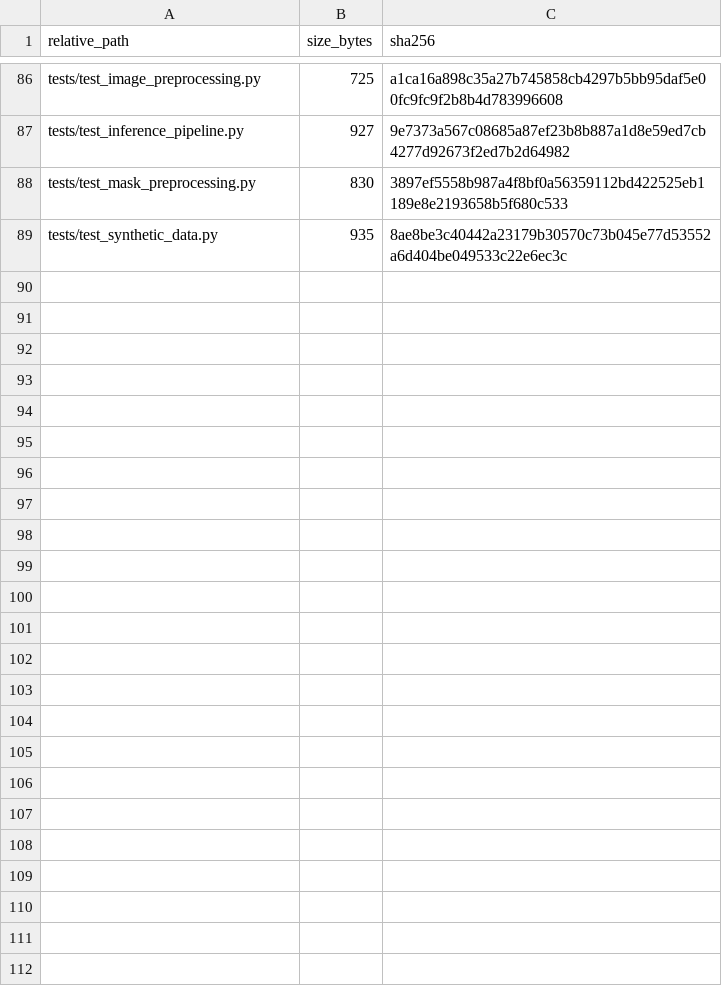
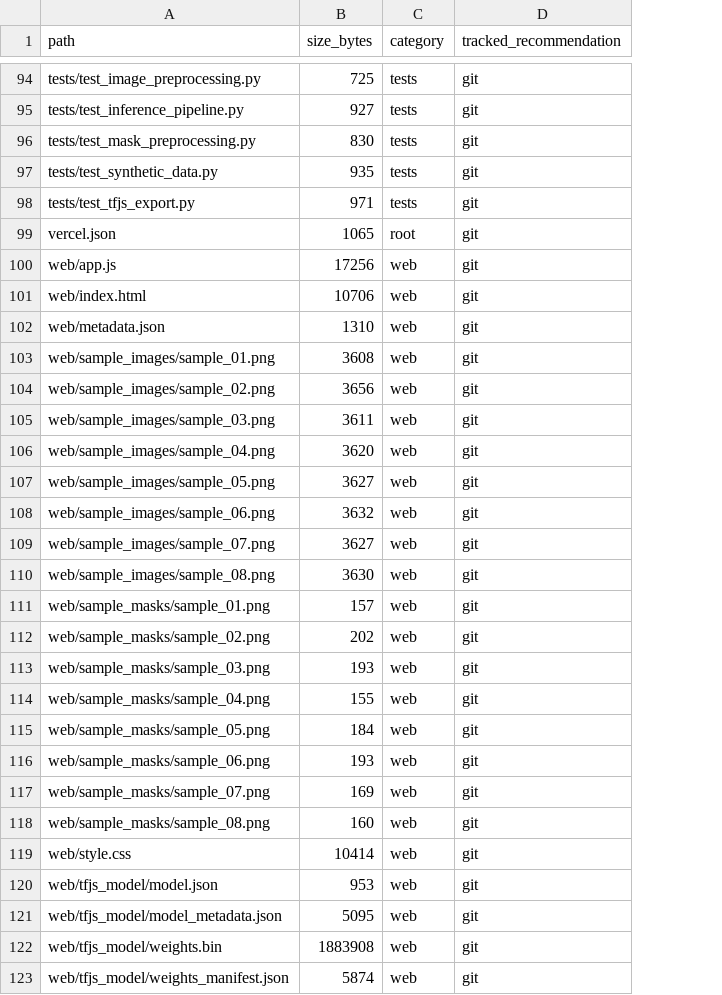
Before and after one commit to unit-mole/cnn-projects, a CSV file: 01-image-segmentation-unet-medical-imaging/FILE_MANIFEST.csv, drawn as a sheet; only a part is shown, gaps mark what is left out; removed rows and columns are numbered as before the commit, all else as after; the diff covers the shown part only; the diff names each change by its address in the sheet, - before the commit and + after, or states it on an @@ line.

Commit message:
Fix Vercel static deployment for medical U-Net

```diff
--- a/01-image-segmentation-unet-medical-imaging/FILE_MANIFEST.csv
+++ b/01-image-segmentation-unet-medical-imaging/FILE_MANIFEST.csv
-column C (sha256), rows 86-89: a1ca16a898c35a27b745858cb4297b5bb95daf5e00fc9fc9f2b8b4d783996608 | 9e7373a567c08685a87ef23b8b887a1d8e59ed7cb4277d92673f2ed7b2d64982 | 3897ef5558b987a4f8bf0a56359112bd422525eb1189e8e2193658b5f680c533 | 8ae8be3c40442a23179b30570c73b045e77d53552a6d404be049533c22e6ec3c
+column C (category), rows 94-97: all tests
+column D (tracked_recommendation), rows 94-97: all git
-A1: relative_path
+A1: path
+row 98: tests/test_tfjs_export.py | 971 | tests | git
+row 99: vercel.json | 1065 | root | git
+row 100: web/app.js | 17256 | web | git
+row 101: web/index.html | 10706 | web | git
+row 102: web/metadata.json | 1310 | web | git
+row 103: web/sample_images/sample_01.png | 3608 | web | git
+row 104: web/sample_images/sample_02.png | 3656 | web | git
+row 105: web/sample_images/sample_03.png | 3611 | web | git
+row 106: web/sample_images/sample_04.png | 3620 | web | git
+row 107: web/sample_images/sample_05.png | 3627 | web | git
+row 108: web/sample_images/sample_06.png | 3632 | web | git
+row 109: web/sample_images/sample_07.png | 3627 | web | git
+row 110: web/sample_images/sample_08.png | 3630 | web | git
+row 111: web/sample_masks/sample_01.png | 157 | web | git
+row 112: web/sample_masks/sample_02.png | 202 | web | git
+row 113: web/sample_masks/sample_03.png | 193 | web | git
+row 114: web/sample_masks/sample_04.png | 155 | web | git
+row 115: web/sample_masks/sample_05.png | 184 | web | git
+row 116: web/sample_masks/sample_06.png | 193 | web | git
+row 117: web/sample_masks/sample_07.png | 169 | web | git
+row 118: web/sample_masks/sample_08.png | 160 | web | git
+row 119: web/style.css | 10414 | web | git
+row 120: web/tfjs_model/model.json | 953 | web | git
+row 121: web/tfjs_model/model_metadata.json | 5095 | web | git
+row 122: web/tfjs_model/weights.bin | 1883908 | web | git
+row 123: web/tfjs_model/weights_manifest.json | 5874 | web | git
```
Also changed, not shown: 8 added rows and 9 edited cells elsewhere in this file, 44 other files.
